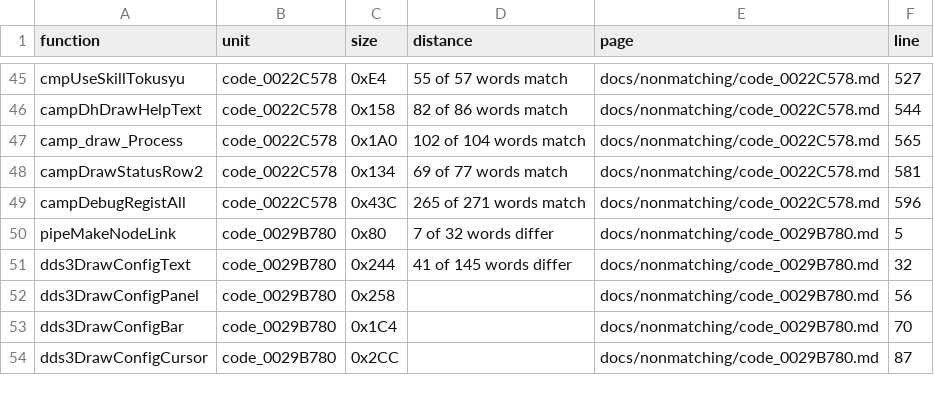
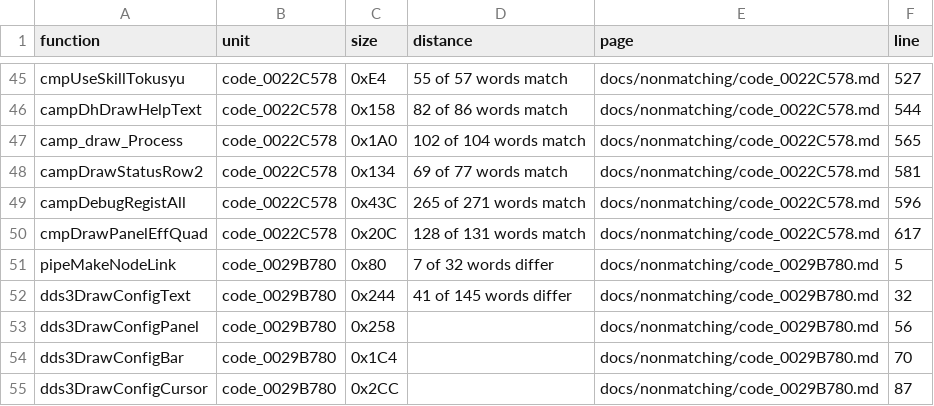
Before and after one commit to Megami-Decomps/smt3-decomp, a TSV file: docs/nonmatching/INDEX.tsv, drawn as a sheet; only a part is shown, gaps mark what is left out.

Commit message:
Preserve near-matching panel effect quad reconstruction

```diff
--- a/docs/nonmatching/INDEX.tsv
+++ b/docs/nonmatching/INDEX.tsv
@@ -49,2 +49,3 @@ campDrawStatusRow2	code_0022C578	0x134	69 of 77 words match	docs/nonmatching/cod
 campDebugRegistAll	code_0022C578	0x43C	265 of 271 words match	docs/nonmatching/code_0022C578.md	596
+cmpDrawPanelEffQuad	code_0022C578	0x20C	128 of 131 words match	docs/nonmatching/code_0022C578.md	617
 pipeMakeNodeLink	code_0029B780	0x80	7 of 32 words differ	docs/nonmatching/code_0029B780.md	5
```
Also changed, not shown: 3 other files.
